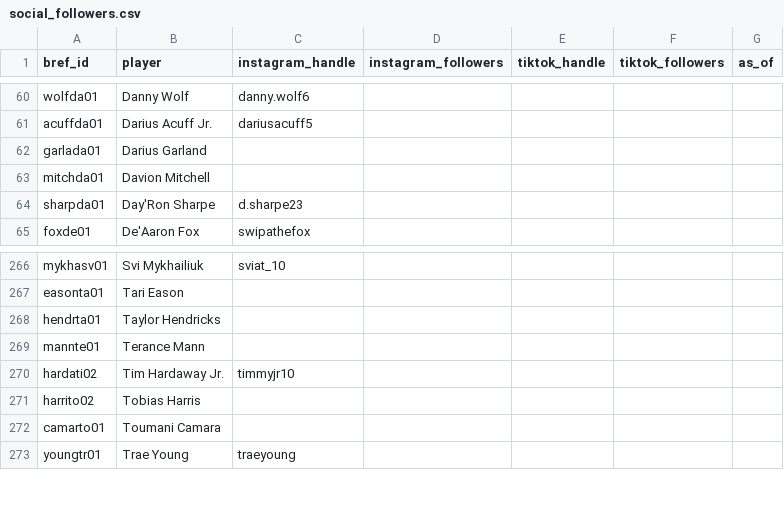
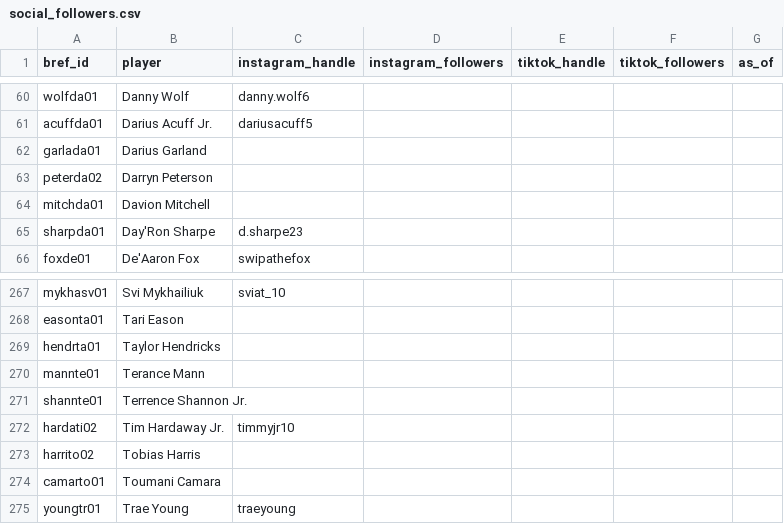
Before and after one commit to npnair/nba-fame-vs-game, a CSV file: data/social_followers.csv, drawn as a sheet; only a part is shown, gaps mark what is left out.

```diff
--- a/data/social_followers.csv
+++ b/data/social_followers.csv
@@ -62,2 +62,3 @@ acuffda01,Darius Acuff Jr.,dariusacuff5,,,,
 garlada01,Darius Garland,,,,,
+peterda02,Darryn Peterson,,,,,
 mitchda01,Davion Mitchell,,,,,
@@ -269,2 +270,3 @@ hendrta01,Taylor Hendricks,,,,,
 mannte01,Terance Mann,,,,,
+shannte01,Terrence Shannon Jr.,,,,,
 hardati02,Tim Hardaway Jr.,timmyjr10,,,,
```
Also changed, not shown: raw/bref_advanced_2027.csv, raw/pool.csv, 6 other files.
